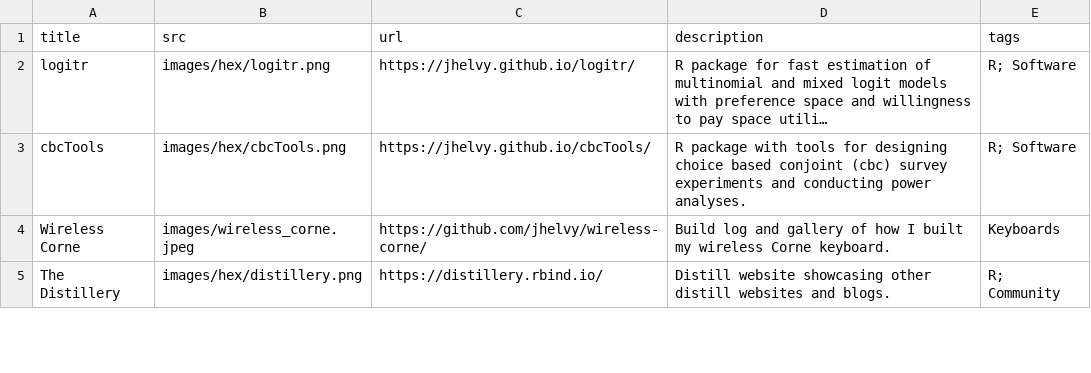
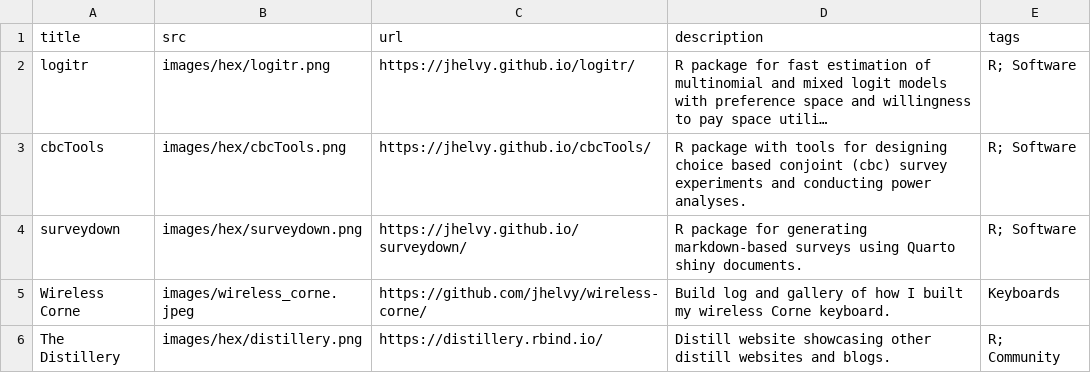
Before and after one commit to jhelvy/jhelvy_quarto, a CSV file: content/projects.csv, drawn as a sheet; only a part is shown; long unchanged cells end in …; the diff names each change by its address in the sheet, - before the commit and + after, or states it on an @@ line.

Commit message:
added surveydown to projects

```diff
--- a/content/projects.csv
+++ b/content/projects.csv
+row 4: surveydown | images/hex/surveydown.png | https://jhelvy.github.io/surveydown/ | R package for generating markdown-based surveys using Quarto shiny documents. | R; Software
```
Also changed, not shown: 6 other files.
